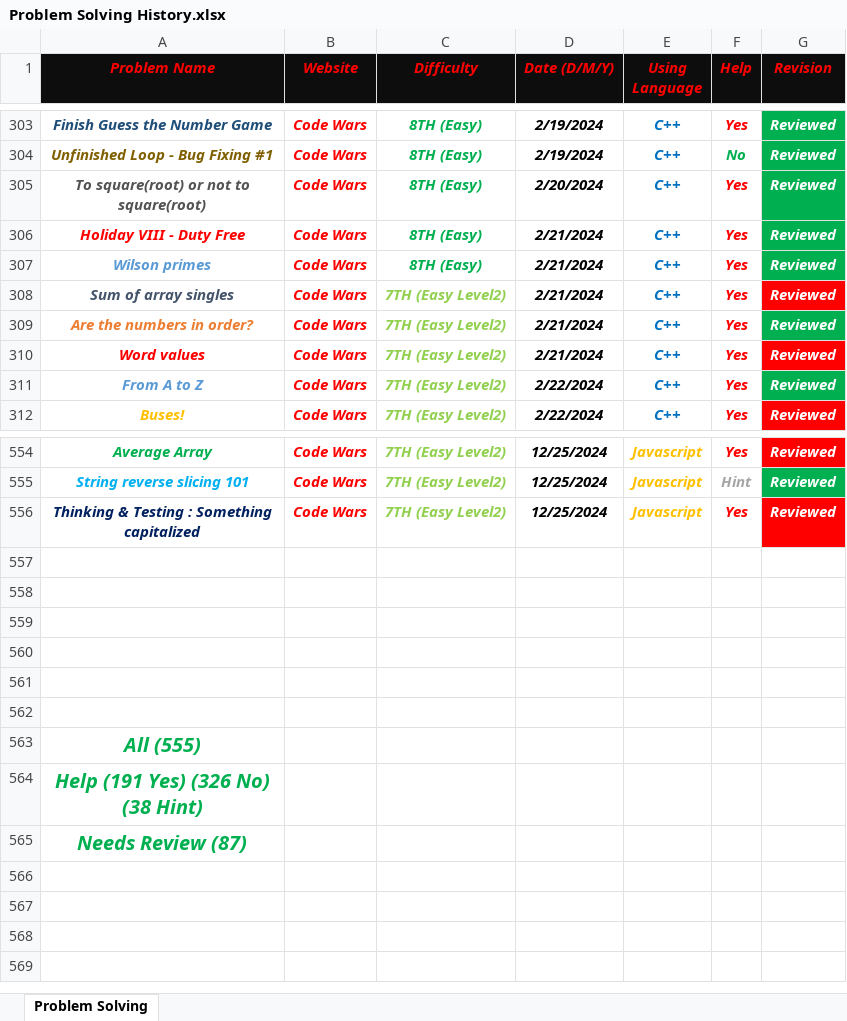
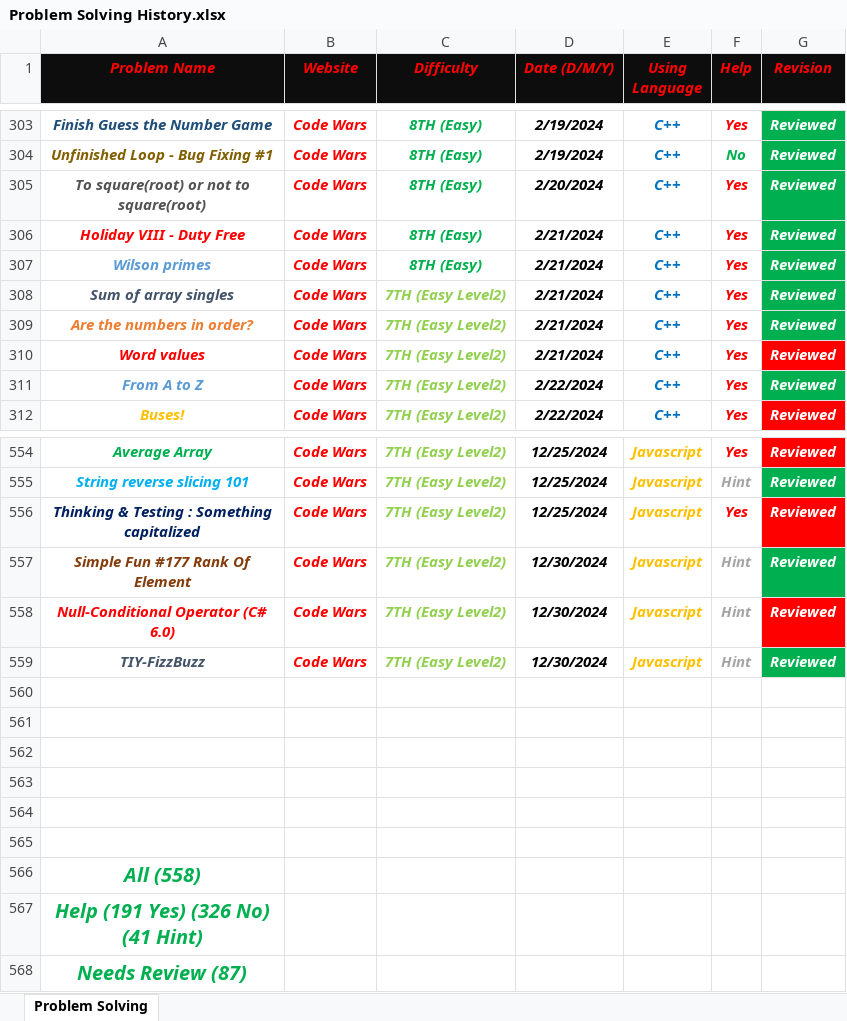
Before and after one commit to Marawan-Saqr/Problem-Solving, an Excel workbook: Problem Solving History.xlsx, sheet Problem Solving, drawn as a sheet; only a part is shown, gaps mark what is left out; values as stored, in another font and other column widths than the file's, no borders; addresses are those after the commit; the diff names each change by its address in the sheet, - before the commit and + after, or states it on an @@ line.

```diff
--- a/Problem Solving History.xlsx (sheet Problem Solving)
+++ b/Problem Solving History.xlsx (sheet Problem Solving)
-G308 fill: #FF0000
+G308 fill: #00B050
+row 557: Simple Fun #177 Rank Of Element | Code Wars | 7TH (Easy Level2) | 12/30/2024 | Javascript | Hint | Reviewed
+row 558: Null-Conditional Operator (C# 6.0) | Code Wars | 7TH (Easy Level2) | 12/30/2024 | Javascript | Hint | Reviewed
+row 559: TIY-FizzBuzz | Code Wars | 7TH (Easy Level2) | 12/30/2024 | Javascript | Hint | Reviewed
-A566 (Problem Name): All (555)
+A566 (Problem Name): All (558)
-A567 (Problem Name): Help (191 Yes) (326 No) (38 Hint)
+A567 (Problem Name): Help (191 Yes) (326 No) (41 Hint)
```
Also changed, not shown: Code & Notes/Functions & Notes.xlsx, 13 other files.
